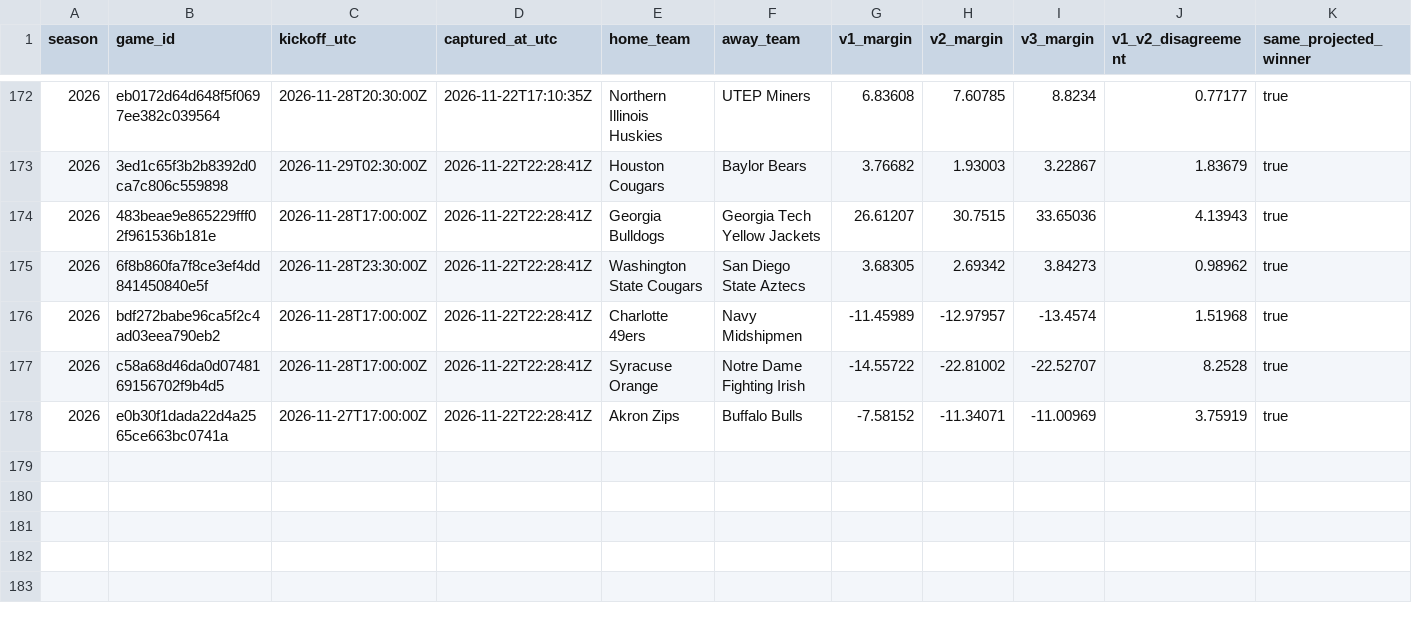
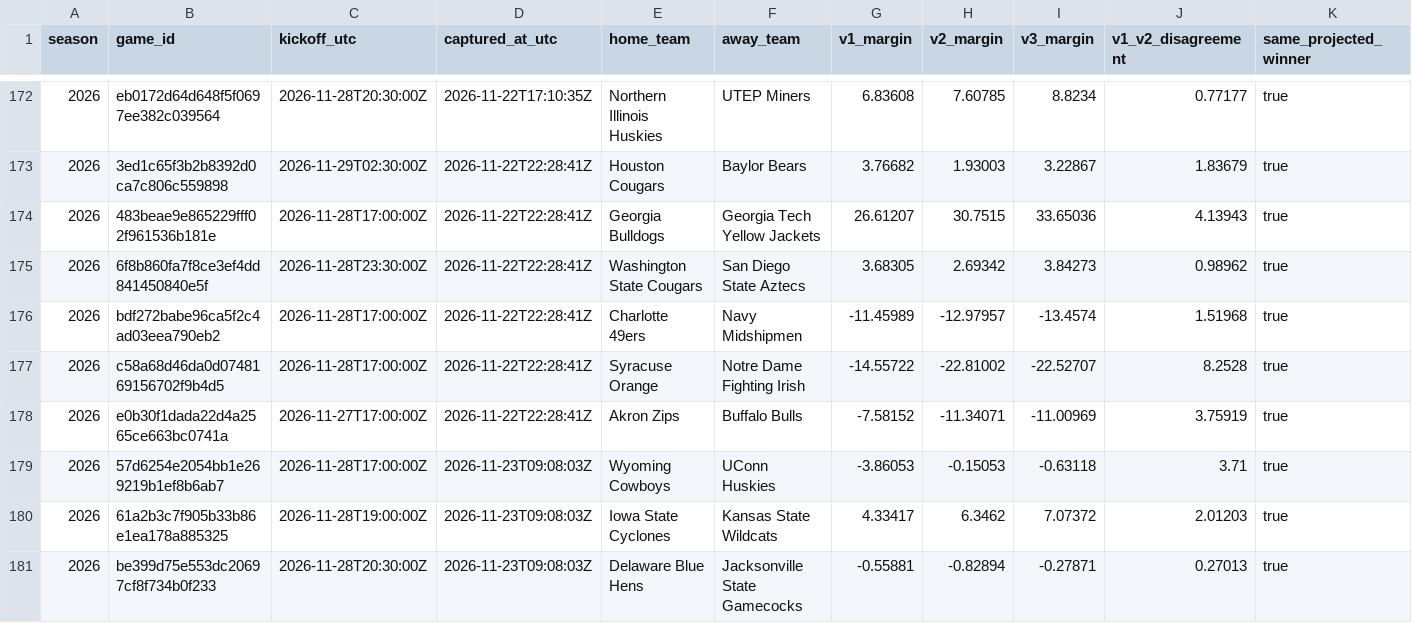
Before and after one commit to JarzCFB/codi-cfb-dashboard, a CSV file: prospective/v3_pregame_agreement.csv, drawn as a sheet; only a part is shown, gaps mark what is left out; rows hold the shown columns only; the diff names each change by its address in the sheet, - before the commit and + after, or states it on an @@ line.

```diff
--- a/prospective/v3_pregame_agreement.csv
+++ b/prospective/v3_pregame_agreement.csv
+row 179: 2026 | 57d6254e2054bb1e269219b1ef8b6ab7 | 2026-11-28T17:00:00Z | 2026-11-23T09:08:03Z | Wyoming Cowboys | UConn Huskies | -3.86053 | -0.15053 | -0.63118 | 3.71 | true
+row 180: 2026 | 61a2b3c7f905b33b86e1ea178a885325 | 2026-11-28T19:00:00Z | 2026-11-23T09:08:03Z | Iowa State Cyclones | Kansas State Wildcats | 4.33417 | 6.3462 | 7.07372 | 2.01203 | true
+row 181: 2026 | be399d75e553dc20697cf8f734b0f233 | 2026-11-28T20:30:00Z | 2026-11-23T09:08:03Z | Delaware Blue Hens | Jacksonville State Gamecocks | -0.55881 | -0.82894 | -0.27871 | 0.27013 | true
```
Also changed, not shown: prospective/selections.csv, reports/v3_upcoming_line_watchlist.csv, 5 other files.
